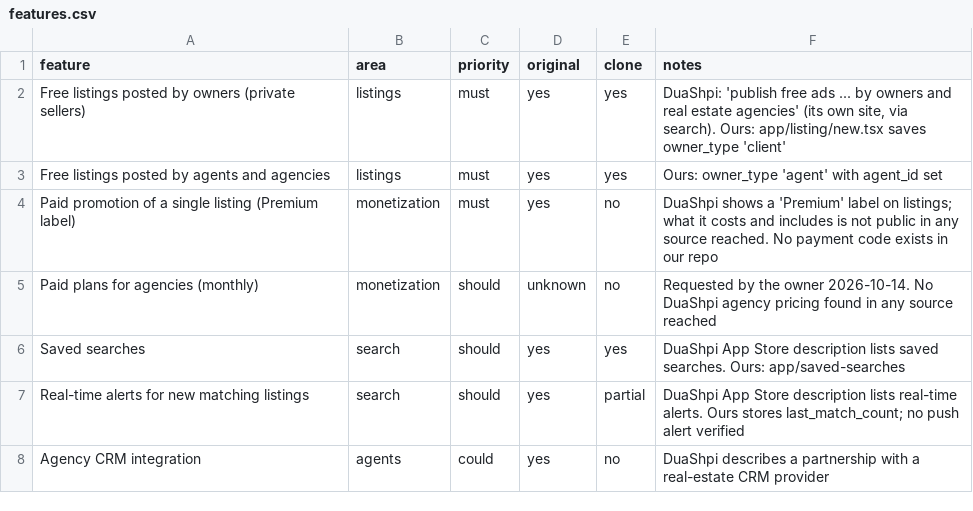
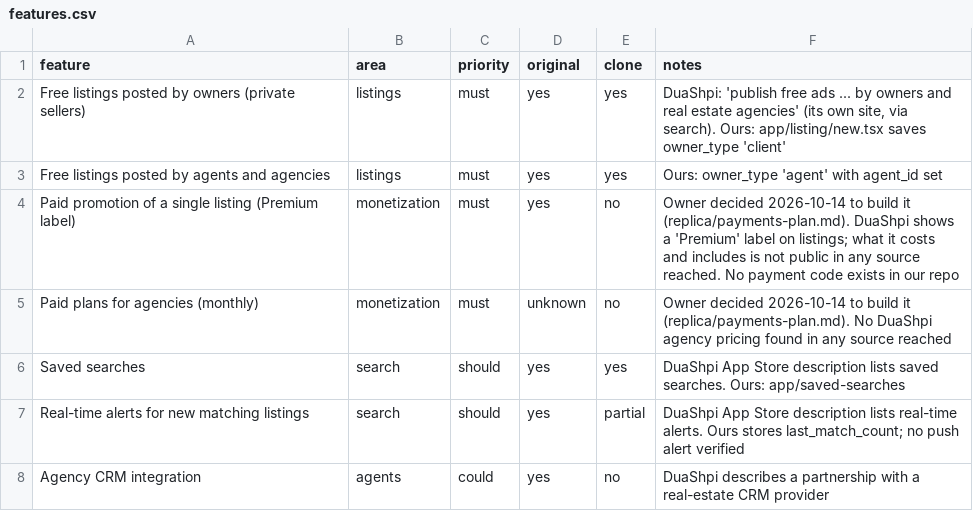
Before and after one commit to Jorgo03/sht-pia-ime, a CSV file: replica/features.csv, drawn as a sheet.

```diff
--- a/replica/features.csv
+++ b/replica/features.csv
@@ -3,4 +3,4 @@ Free listings posted by owners (private sellers),listings,must,yes,yes,"DuaShpi:
 Free listings posted by agents and agencies,listings,must,yes,yes,Ours: owner_type 'agent' with agent_id set
-Paid promotion of a single listing (Premium label),monetization,must,yes,no,"DuaShpi shows a 'Premium' label on listings; what it costs and includes is not public in any source reached. No payment code exists in our repo"
-Paid plans for agencies (monthly),monetization,should,unknown,no,"Requested by the owner 2026-10-14. No DuaShpi agency pricing found in any source reached"
+Paid promotion of a single listing (Premium label),monetization,must,yes,no,"Owner decided 2026-10-14 to build it (replica/payments-plan.md). DuaShpi shows a 'Premium' label on listings; what it costs and includes is not public in any source reached. No payment code exists in our repo"
+Paid plans for agencies (monthly),monetization,must,unknown,no,"Owner decided 2026-10-14 to build it (replica/payments-plan.md). No DuaShpi agency pricing found in any source reached"
 Saved searches,search,should,yes,yes,"DuaShpi App Store description lists saved searches. Ours: app/saved-searches"
```
Also changed, not shown: 3 other files.
